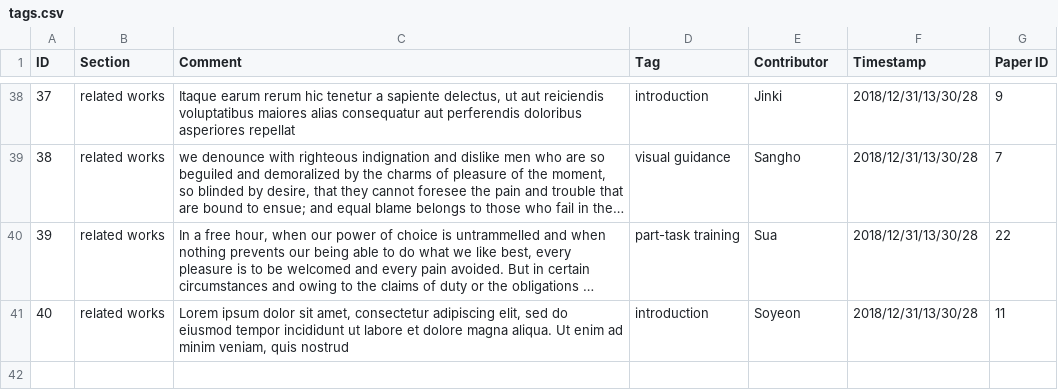
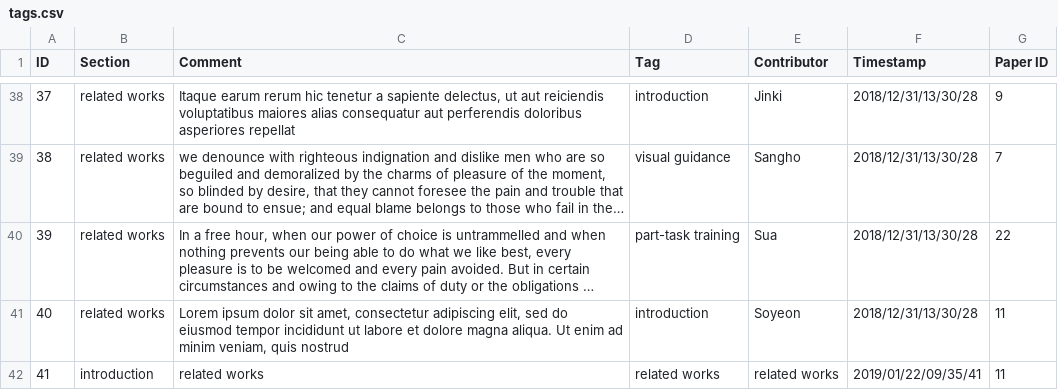
Before and after one commit to VirtualityForSafety/SharePaper, a CSV file: metadata/tags.csv, drawn as a sheet; only a part is shown, gaps mark what is left out; long unchanged cells end in …; the diff names each change by its address in the sheet, - before the commit and + after, or states it on an @@ line.

```diff
--- a/metadata/tags.csv
+++ b/metadata/tags.csv
+row 42: 41 | introduction | related works | related works | related works | 2019/01/22/09/35/41 | 11
```
Also changed, not shown: metadata/papers.csv, 5 other files.
